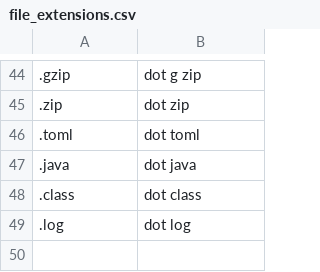
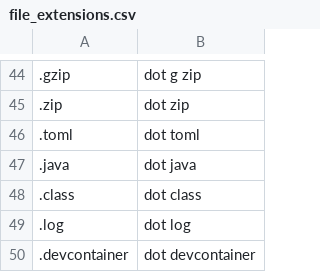
Before and after one commit to Kamholtz/community, a CSV file: settings/file_extensions.csv, drawn as a sheet; only a part is shown, gaps mark what is left out; the diff names each change by its address in the sheet, - before the commit and + after, or states it on an @@ line.

```diff
--- a/settings/file_extensions.csv
+++ b/settings/file_extensions.csv
+row 50: .devcontainer | dot devcontainer
```
Also changed, not shown: 9 other files.
